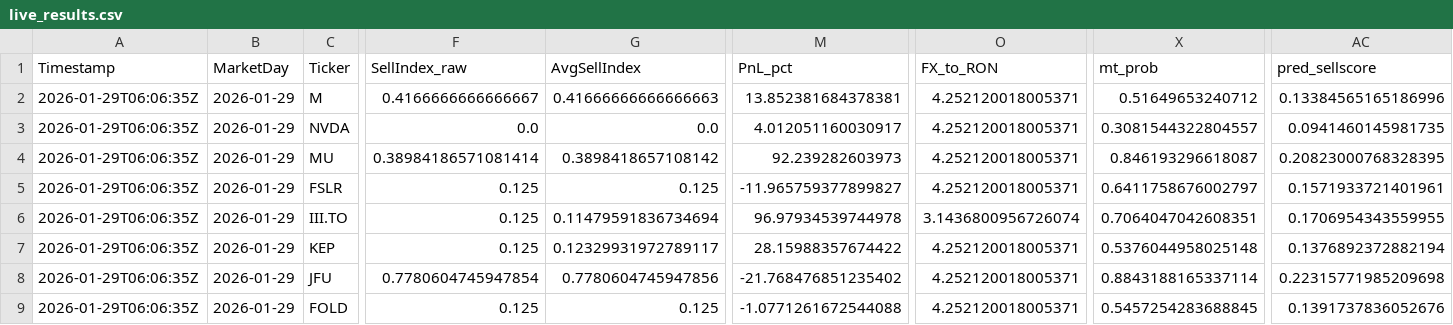
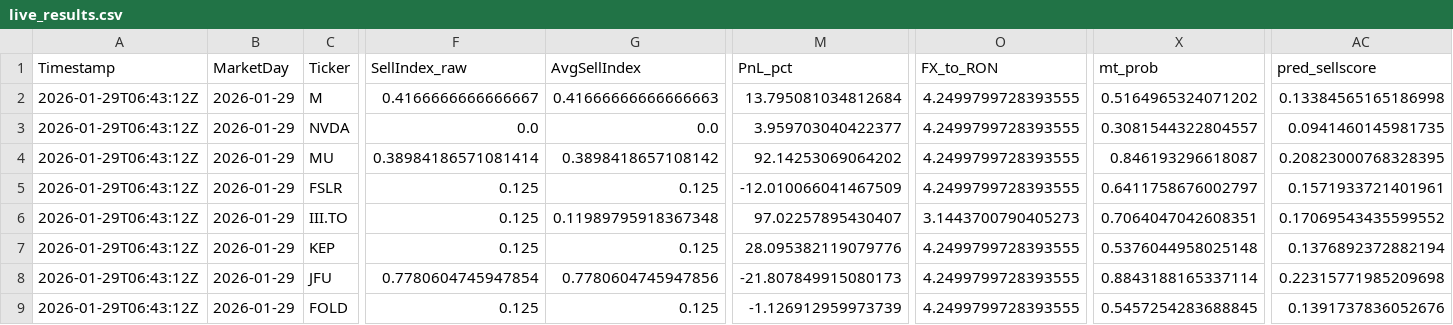
Before and after one commit to andrei1234D/GPT5_SELL, a CSV file: bot/live_results.csv, drawn as a sheet; only a part is shown, gaps mark what is left out; the diff names each change by its address in the sheet, - before the commit and + after, or states it on an @@ line.

Commit message:
Auto-update tracker + MT data [2026-01-29 06:43:36 UTC]

```diff
--- a/bot/live_results.csv
+++ b/bot/live_results.csv
-A2:A9 (Timestamp): 2026-01-29T06:06:35Z
+A2:A9 (Timestamp): 2026-01-29T06:43:12Z
-M2 (PnL_pct): 13.852381684378381
+M2 (PnL_pct): 13.795081034812684
-O2:O5 (FX_to_RON): 4.252120018005371
+O2:O5 (FX_to_RON): 4.2499799728393555
-X2 (mt_prob): 0.51649653240712
+X2 (mt_prob): 0.5164965324071202
-AC2 (pred_sellscore): 0.13384565165186996
+AC2 (pred_sellscore): 0.13384565165186998
-M3 (PnL_pct): 4.012051160030917
+M3 (PnL_pct): 3.959703040422377
-M4 (PnL_pct): 92.239282603973
+M4 (PnL_pct): 92.14253069064202
-M5 (PnL_pct): -11.965759377899827
+M5 (PnL_pct): -12.010066041467509
-G6 (AvgSellIndex): 0.11479591836734694
+G6 (AvgSellIndex): 0.11989795918367348
-M6 (PnL_pct): 96.97934539744978
+M6 (PnL_pct): 97.02257895430407
-O6 (FX_to_RON): 3.1436800956726074
+O6 (FX_to_RON): 3.1443700790405273
-AC6 (pred_sellscore): 0.1706954343559955
+AC6 (pred_sellscore): 0.17069543435599552
-G7 (AvgSellIndex): 0.12329931972789117
+G7 (AvgSellIndex): 0.125
-M7 (PnL_pct): 28.15988357674422
+M7 (PnL_pct): 28.095382119079776
-O7:O9 (FX_to_RON): 4.252120018005371
+O7:O9 (FX_to_RON): 4.2499799728393555
-M8 (PnL_pct): -21.768476851235402
+M8 (PnL_pct): -21.807849915080173
-M9 (PnL_pct): -1.0771261672544088
+M9 (PnL_pct): -1.126912959973739
```
Also changed, not shown: bot/LLM_data/input_llm/llm_predictions.csv, 1 other file.
